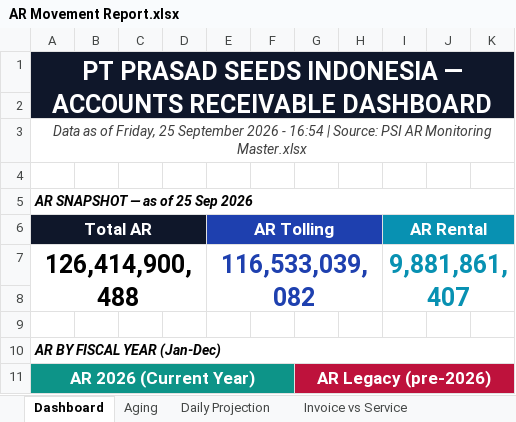
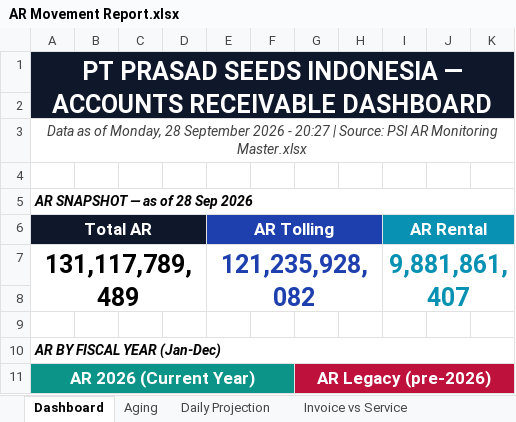
Before and after one commit to finmanagerindonesia-dev/psi-ar-dashboard, an Excel workbook: AR Movement Report.xlsx, sheet Dashboard, drawn as a sheet; only a part is shown; values as stored, in another font and other column widths than the file's, no borders; removed rows and columns are numbered as before the commit, all else as after; the diff covers the shown part only; the diff names each change by its address in the sheet, - before the commit and + after, or states it on an @@ line.

Commit message:
Auto-deploy AR dashboard 2026-09-28 20:28

```diff
--- a/AR Movement Report.xlsx (sheet Dashboard)
+++ b/AR Movement Report.xlsx (sheet Dashboard)
-A3: …as of Friday, 25 September 2026 - 16:54 | Source:…
+A3: …as of Monday, 28 September 2026 - 20:27 | Source:…
-A5: AR SNAPSHOT — as of 25 Sep 2026
+A5: AR SNAPSHOT — as of 28 Sep 2026
-row 7: 126,414,900,488 |  |  |  | 116,533,039,082 |  |  |  | 9,881,861,407
+row 7: 131,117,789,489 |  |  |  | 121,235,928,082 |  |  |  | 9,881,861,407
```
Also changed, not shown: 5 added rows and 17 edited cells elsewhere in this sheet, sheet Daily Projection, sheet Raw Data, sheet Invoice vs Service, sheet Service & Billing, sheet Aging.
